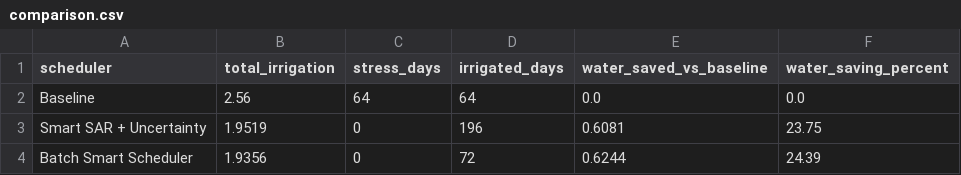
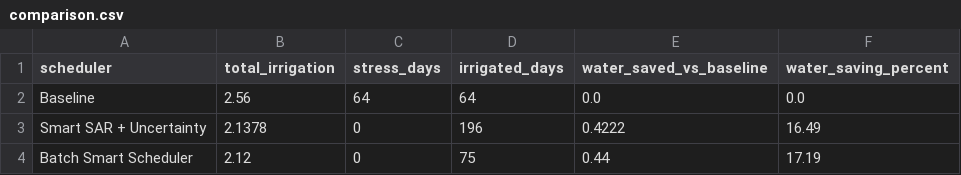
Before and after one commit to RABI9000/aquasense, a CSV file: results/comparison.csv, drawn as a sheet.

```diff
--- a/results/comparison.csv
+++ b/results/comparison.csv
@@ -2,3 +2,3 @@ scheduler,total_irrigation,stress_days,irrigated_days,water_saved_vs_baseline,wa
 Baseline,2.56,64,64,0.0,0.0
-Smart SAR + Uncertainty,1.9519,0,196,0.6081,23.75
-Batch Smart Scheduler,1.9356,0,72,0.6244,24.39
+Smart SAR + Uncertainty,2.1378,0,196,0.4222,16.49
+Batch Smart Scheduler,2.12,0,75,0.44,17.19
```
Also changed, not shown: results/batch.csv, results/future.csv, 16 other files.
